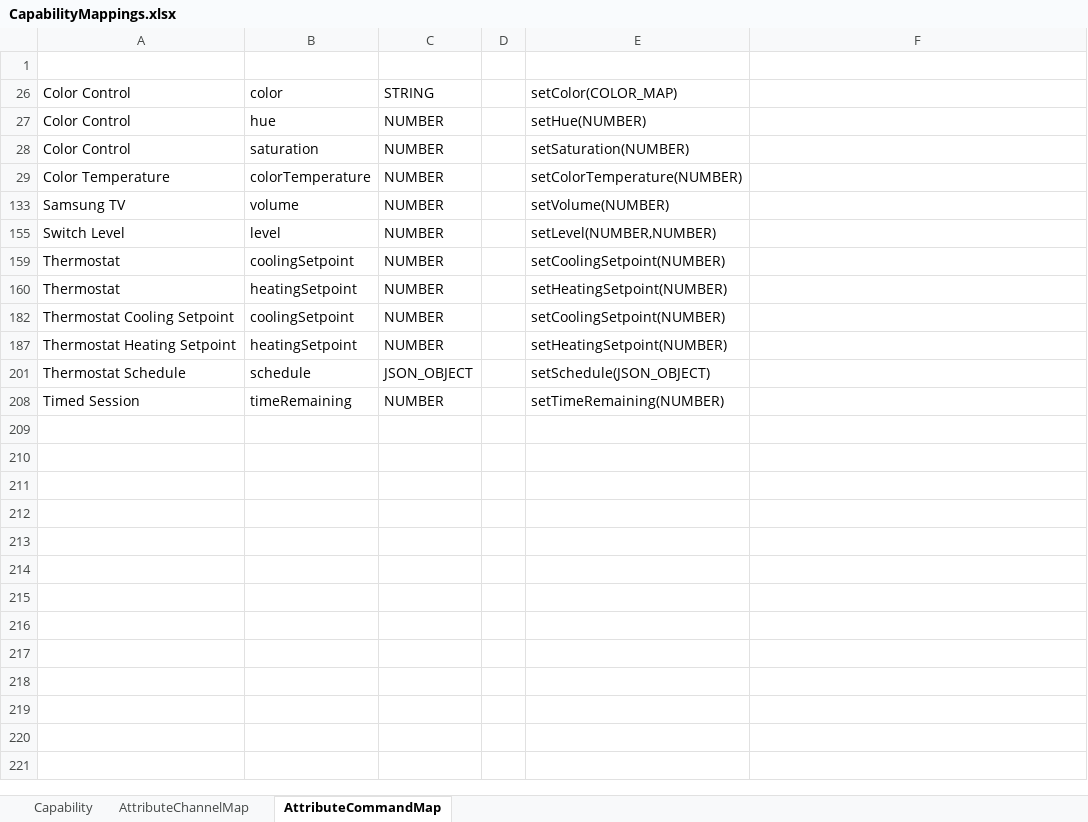
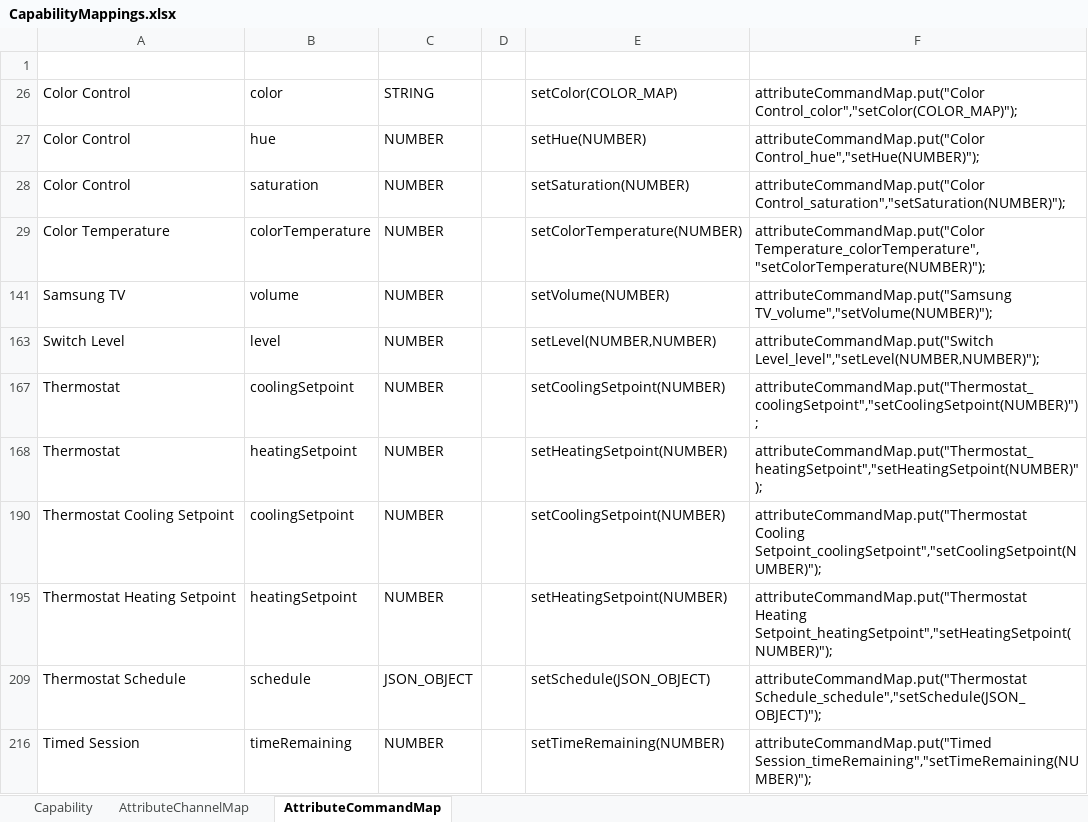
Before and after one commit to quavarus/openhab2-addons, an Excel workbook: addons/binding/org.openhab.binding.smartthings/CapabilityMappings.xlsx, sheet AttributeCommandMap, drawn as a sheet; values as stored, in another font and other column widths than the file's, no borders; addresses are those after the commit; the diff names each change by its address in the sheet, - before the commit and + after, or states it on an @@ line.

```diff
--- a/addons/binding/org.openhab.binding.smartthings/CapabilityMappings.xlsx (sheet AttributeCommandMap)
+++ b/addons/binding/org.openhab.binding.smartthings/CapabilityMappings.xlsx (sheet AttributeCommandMap)
-F26: (empty)
+F26: attributeCommandMap.put("Color Control_color","setColor(COLOR_MAP)");
-F27: (empty)
+F27: attributeCommandMap.put("Color Control_hue","setHue(NUMBER)");
-F28: (empty)
+F28: attributeCommandMap.put("Color Control_saturation","setSaturation(NUMBER)");
-F29: (empty)
+F29: attributeCommandMap.put("Color Temperature_colorTemperature","setColorTemperature(NUMBER)");
-F141: (empty)
+F141: attributeCommandMap.put("Samsung TV_volume","setVolume(NUMBER)");
-F163: (empty)
+F163: attributeCommandMap.put("Switch Level_level","setLevel(NUMBER,NUMBER)");
-F167: (empty)
+F167: attributeCommandMap.put("Thermostat_coolingSetpoint","setCoolingSetpoint(NUMBER)");
-F168: (empty)
+F168: attributeCommandMap.put("Thermostat_heatingSetpoint","setHeatingSetpoint(NUMBER)");
-F190: (empty)
+F190: attributeCommandMap.put("Thermostat Cooling Setpoint_coolingSetpoint","setCoolingSetpoint(NUMBER)");
-F195: (empty)
+F195: attributeCommandMap.put("Thermostat Heating Setpoint_heatingSetpoint","setHeatingSetpoint(NUMBER)");
-F209: (empty)
+F209: attributeCommandMap.put("Thermostat Schedule_schedule","setSchedule(JSON_OBJECT)");
-F216: (empty)
+F216: attributeCommandMap.put("Timed Session_timeRemaining","setTimeRemaining(NUMBER)");
```
Also changed, not shown: hidden cells, 11 other files.
